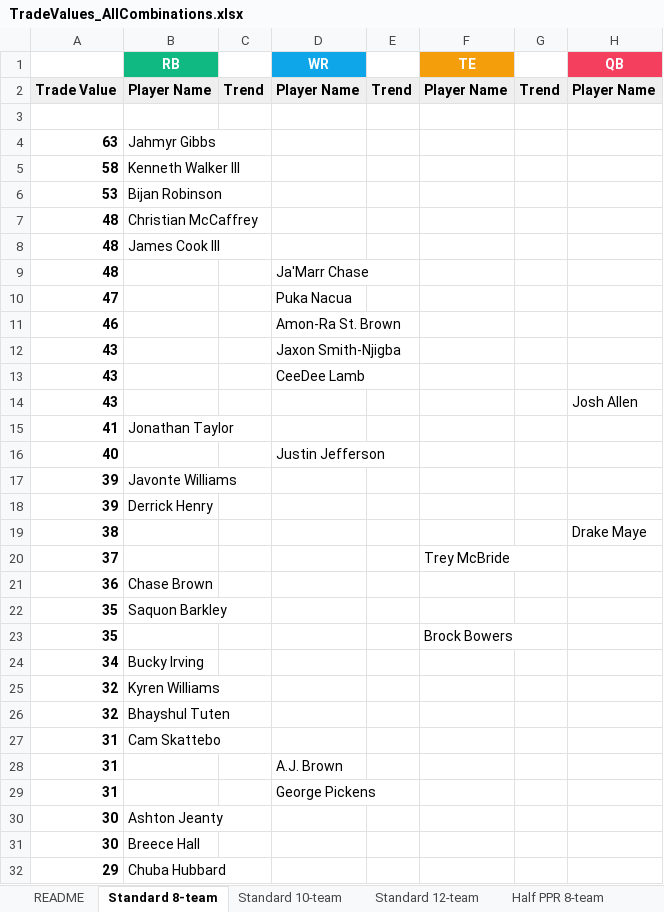
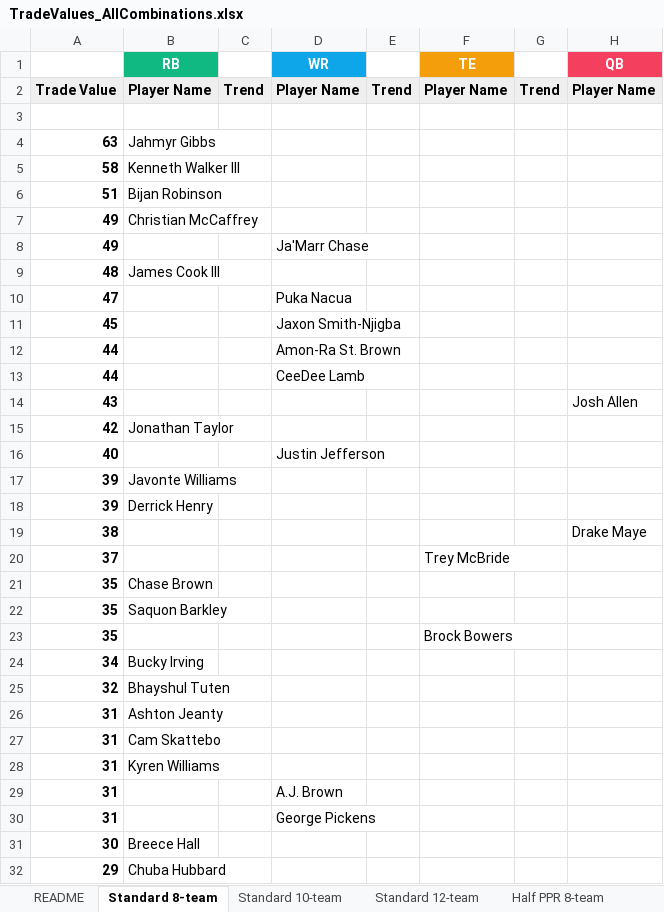
Before and after one commit to seoularpro/OddsVis, an Excel workbook: TradeValueSheets/TradeValues_AllCombinations.xlsx, sheet Standard 8-team, drawn as a sheet; only a part is shown; values as stored, in another font and other column widths than the file's, no borders; removed rows and columns are numbered as before the commit, all else as after; the diff covers the shown part only; the diff names each change by its address in the sheet, - before the commit and + after, or states it on an @@ line.

```diff
--- a/TradeValueSheets/TradeValues_AllCombinations.xlsx (sheet Standard 8-team)
+++ b/TradeValueSheets/TradeValues_AllCombinations.xlsx (sheet Standard 8-team)
-A6: 53
+A6: 51
-A7: 48
+A7: 49
+row 8: 49 |  |  | Ja'Marr Chase
-row 9: 48 |  |  | Ja'Marr Chase
-row 11: 46 |  |  | Amon-Ra St. Brown
-A11: 43
+A11: 45
-row 13: 43 |  |  | CeeDee Lamb
+row 12: 44 |  |  | Amon-Ra St. Brown
+row 13: 44 |  |  | CeeDee Lamb
-A15: 41
+A15: 42
-A21: 36
+A21: 35
-row 25: 32 | Kyren Williams
+row 26: 31 | Ashton Jeanty
+row 28: 31 | Kyren Williams
-row 30: 30 | Ashton Jeanty
```
Also changed, not shown: 4 added rows and 4 removed rows elsewhere in this sheet, sheet Half PPR 8-team, sheet Half PPR 12-team, sheet Standard 10-team, sheet Half PPR 10-team, sheet Standard 12-team, sheet Full PPR 10-team, 2 more sheets, TradeValueSheets/TradeValues_FullPPR_12team.xlsx, TradeValueSheets/TradeValues_FullPPR_8team.xlsx, 18 other files.
